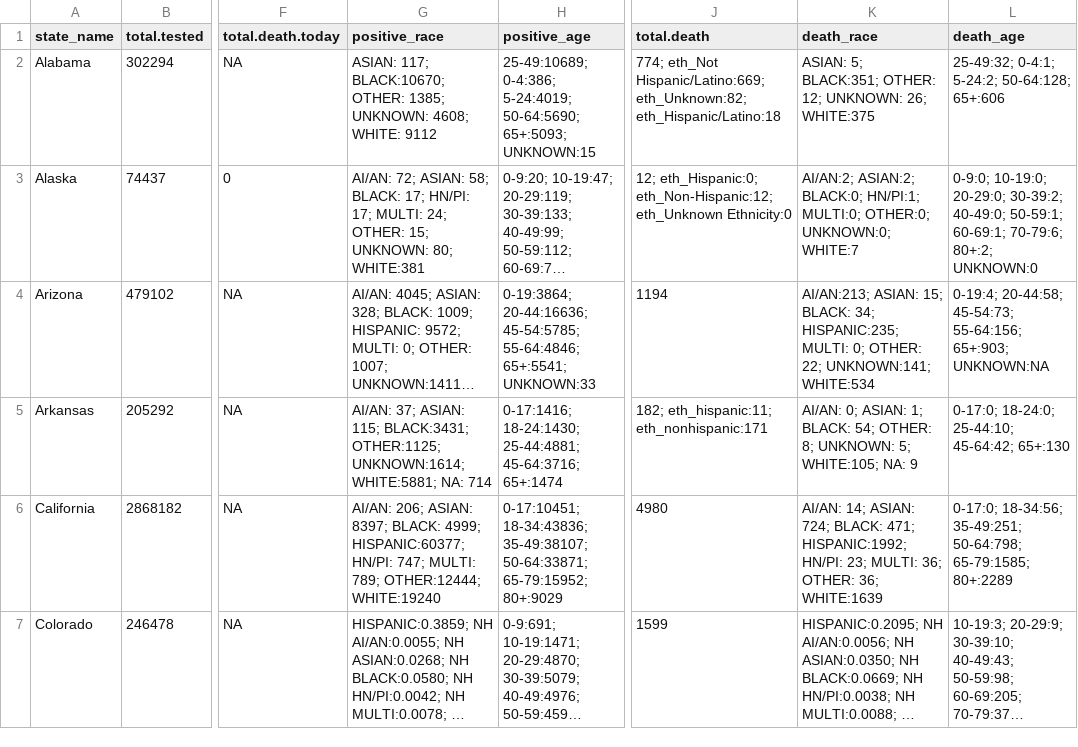
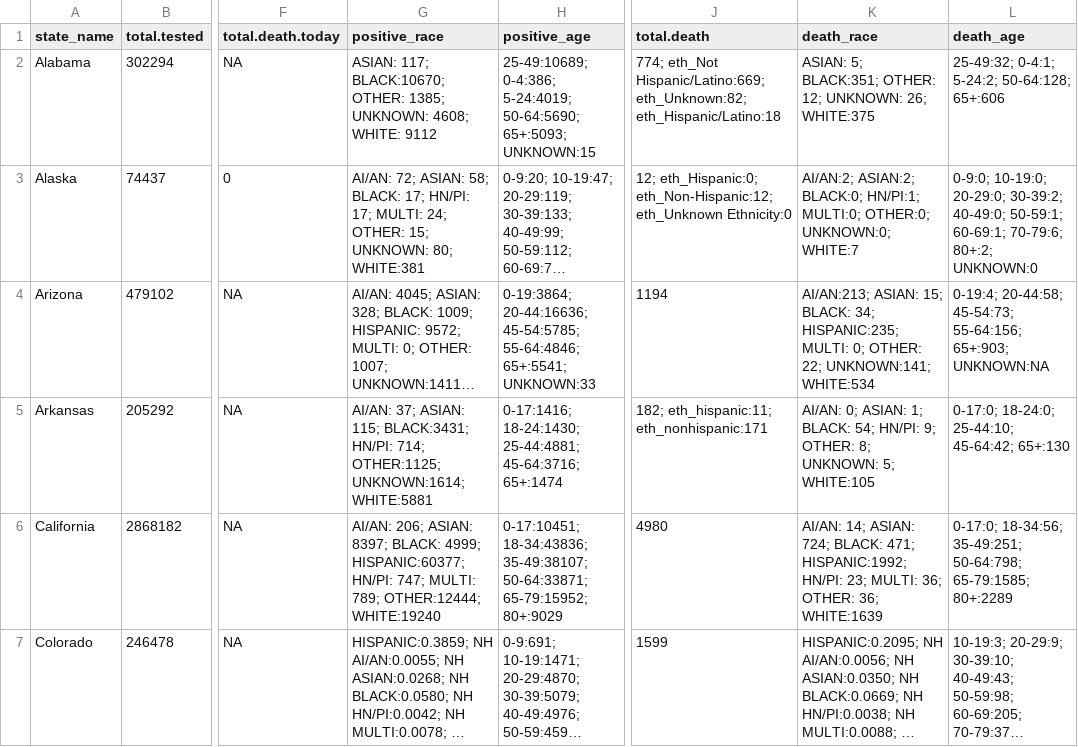
Before and after one commit to therandomwa/covid_us_states_tracking, a CSV file: Data/raw_states/meta_final_20200615.csv, drawn as a sheet; only a part is shown, gaps mark what is left out; long unchanged cells end in …; the diff covers the shown part only; the diff names each change by its address in the sheet, - before the commit and + after, or states it on an @@ line.

```diff
--- a/Data/raw_states/meta_final_20200615.csv
+++ b/Data/raw_states/meta_final_20200615.csv
-G5 (positive_race): …115; BLACK:3431; OTHER:1125; UNKNOWN:1614; WHITE:5881; NA: 714
+G5 (positive_race): …115; BLACK:3431; HN/PI: 714; OTHER:1125; UNKNOWN:1614; WHITE:5881
-K5 (death_race): …BLACK: 54; OTHER: 8; UNKNOWN: 5; WHITE:105; NA: 9
+K5 (death_race): …BLACK: 54; HN/PI: 9; OTHER: 8; UNKNOWN: 5; WHITE:105
```
Also changed, not shown: 7 edited cells elsewhere in this file, Data/processed_states/processed_state_data_20200615.csv, Data/raw_states/meta_2020-06-15_aw.csv, 1 other file.
